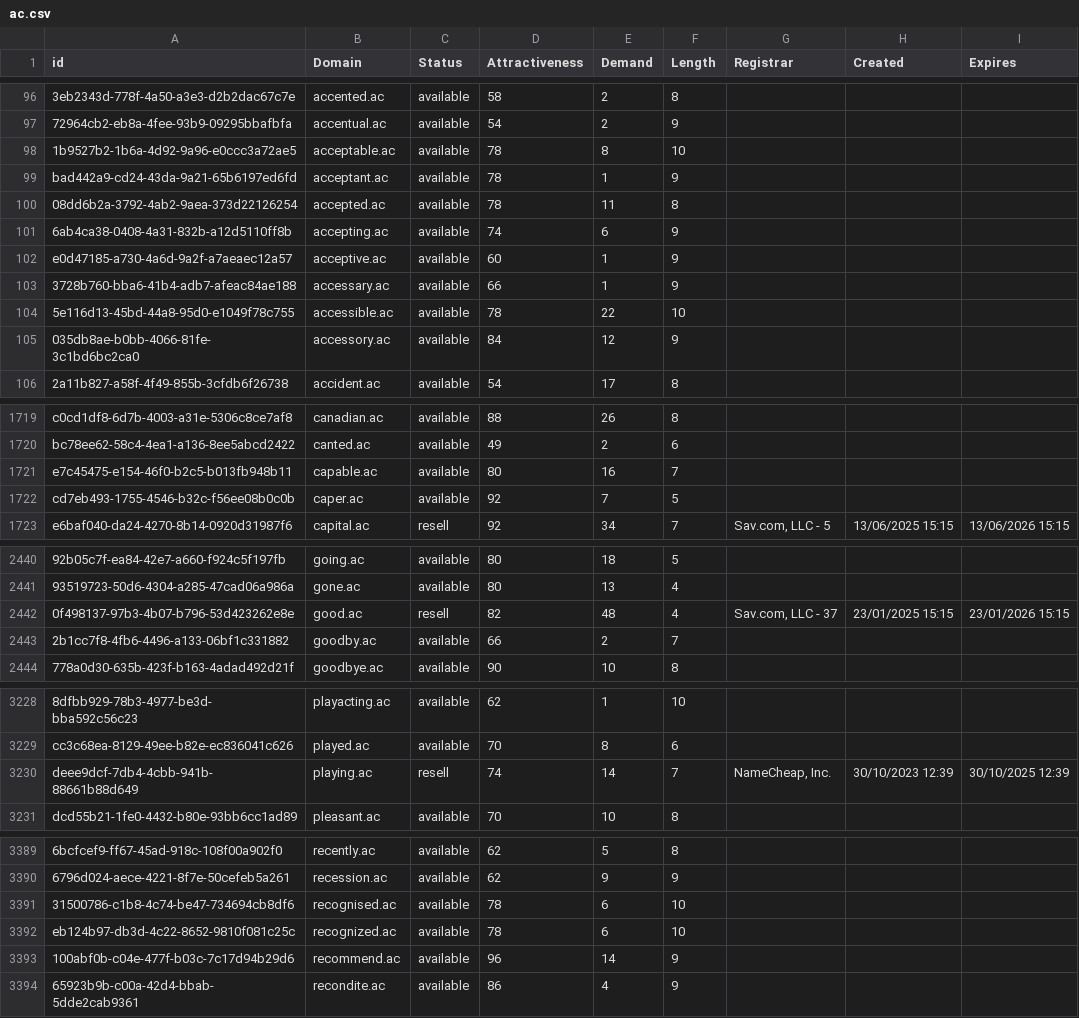
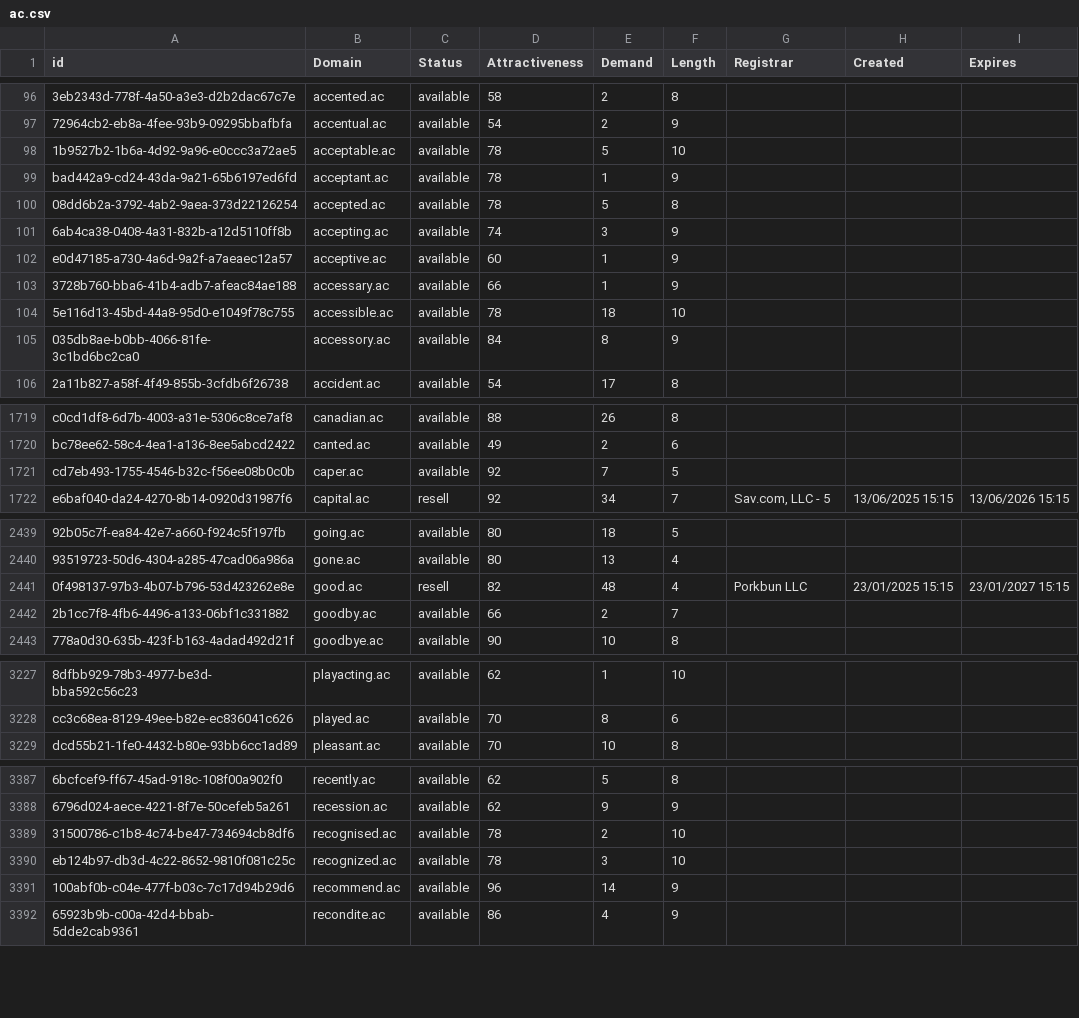
Before and after one commit to UniqueDomains/ac-oneword-domains, a CSV file: ac.csv, drawn as a sheet; only a part is shown, gaps mark what is left out; removed rows and columns are numbered as before the commit, all else as after; the diff covers the shown part only; the diff names each change by its address in the sheet, - before the commit and + after, or states it on an @@ line.

Commit message:
Domains update

```diff
--- a/ac.csv
+++ b/ac.csv
-E98 (Demand): 8
+E98 (Demand): 5
-E100 (Demand): 11
+E100 (Demand): 5
-E101 (Demand): 6
+E101 (Demand): 3
-E104 (Demand): 22
+E104 (Demand): 18
-E105 (Demand): 12
+E105 (Demand): 8
-row 1721: e7c45475-e154-46f0-b2c5-b013fb948b11 | capable.ac | available | 80 | 16 | 7
-G2441 (Registrar): Sav.com, LLC - 37
+G2441 (Registrar): Porkbun LLC
-I2441 (Expires): 23/01/2026 15:15
+I2441 (Expires): 23/01/2027 15:15
-row 3230: deee9dcf-7db4-4cbb-941b-88661b88d649 | playing.ac | resell | 74 | 14 | 7 | NameCheap, Inc. | 30/10/2023 12:39 | 30/10/2025 12:39
-E3389 (Demand): 6
+E3389 (Demand): 2
-E3390 (Demand): 6
+E3390 (Demand): 3
```
Also changed, not shown: 31 edited cells elsewhere in this file, 2 other files.
